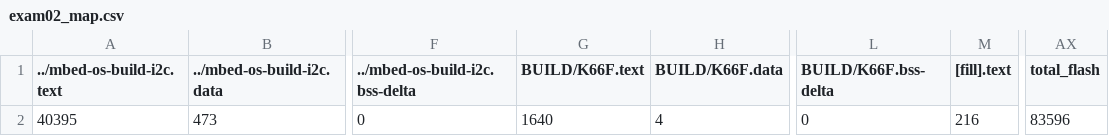
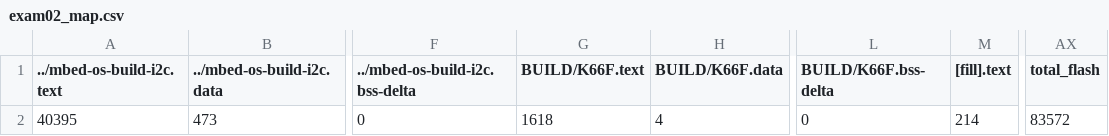
Before and after one commit to CHEBSB/exam02, a CSV file: BUILD/K66F/GCC_ARM/exam02_map.csv, drawn as a sheet; only a part is shown, gaps mark what is left out; the diff names each change by its address in the sheet, - before the commit and + after, or states it on an @@ line.

```diff
--- a/BUILD/K66F/GCC_ARM/exam02_map.csv
+++ b/BUILD/K66F/GCC_ARM/exam02_map.csv
-G2 (BUILD/K66F.text): 1640
+G2 (BUILD/K66F.text): 1618
-M2 ([fill].text): 216
+M2 ([fill].text): 214
-AX2 (total_flash): 83596
+AX2 (total_flash): 83572
```
Also changed, not shown: 9 other files.
